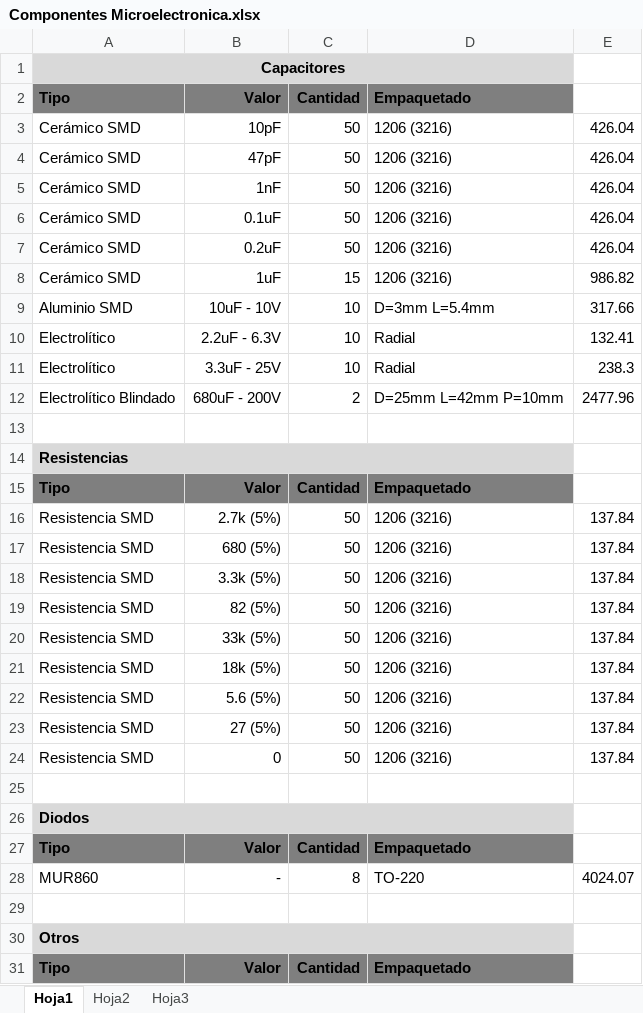
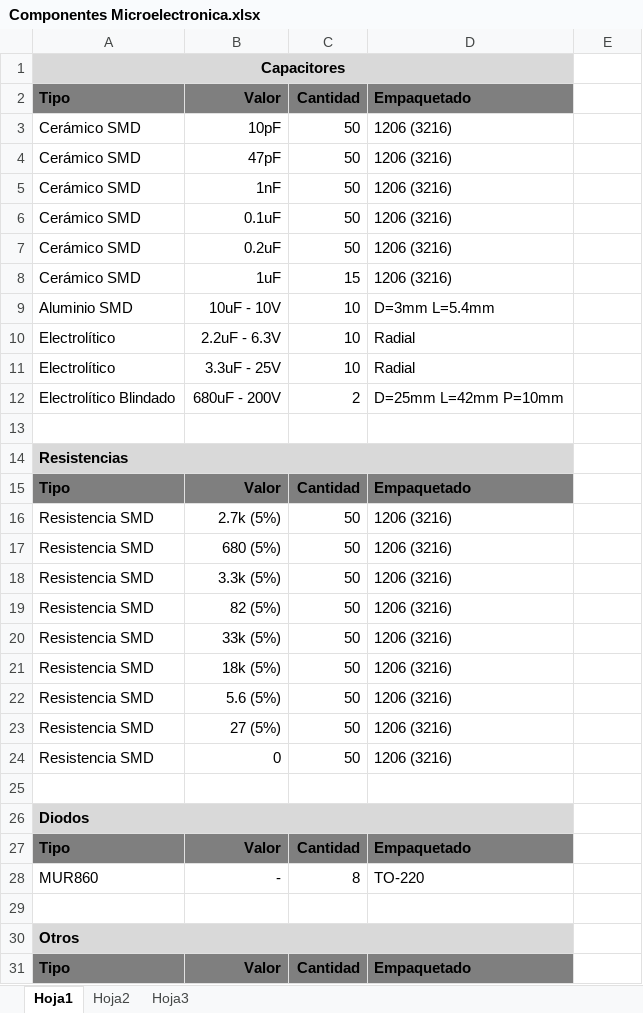
Before and after one commit to tomas-tavella/Proyecto-Final, an Excel workbook: Conversor/Compra Componentes/Componentes Microelectronica.xlsx, sheet Hoja1, drawn as a sheet; only a part is shown; values as stored, in another font and other column widths than the file's, no borders; the diff covers the shown part only; the diff names each change by its address in the sheet, - before the commit and + after, or states it on an @@ line.

Commit message:
Terminar las listas de componentes de ambos vendedores

```diff
--- a/Conversor/Compra Componentes/Componentes Microelectronica.xlsx (sheet Hoja1)
+++ b/Conversor/Compra Componentes/Componentes Microelectronica.xlsx (sheet Hoja1)
-E3:E7: 426.04
+E3:E7: (empty)
-E8: 986.82
+E8: (empty)
-E9: 317.66
+E9: (empty)
-E10: 132.41
+E10: (empty)
-E11: 238.3
+E11: (empty)
-E12: 2477.96
+E12: (empty)
-E16:E24: 137.84
+E16:E24: (empty)
-E28: 4024.07
+E28: (empty)
```
Also changed, not shown: 1 added row, 2 removed rows, 4 edited cells and cell formats elsewhere in this sheet, Conversor/Compra Componentes/Componentes DICOMSE.xlsx.
